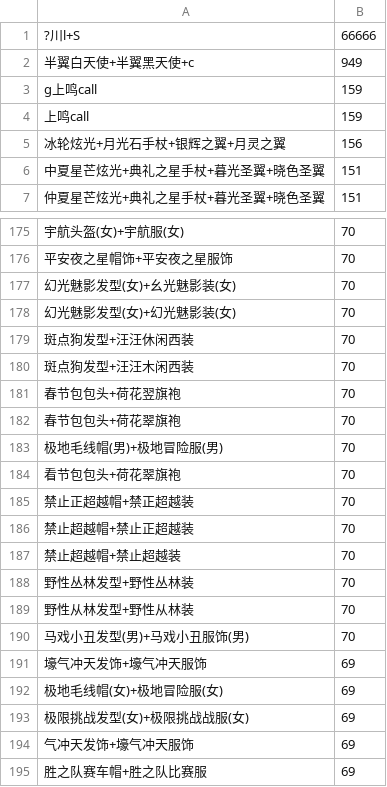
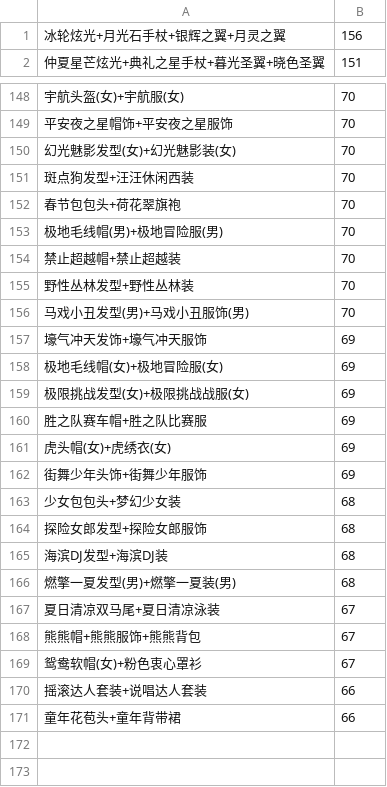
Before and after one commit to amimibear/KartRider, a CSV file: PinJian/taopin.csv, drawn as a sheet; only a part is shown, gaps mark what is left out; the shorter side is filled out with more unchanged rows; the diff covers the shown part only; the diff names each change by its address in the sheet, - before the commit and + after, or states it on an @@ line.

Commit message:
dp2218 tp171

```diff
--- a/PinJian/taopin.csv
+++ b/PinJian/taopin.csv
-row 1: ?川l+S | 66666
-row 2: 半翼白天使+半翼黑天使+c | 949
-row 3: g上鸣call | 159
-row 4: 上鸣call | 159
-row 6: 中夏星芒炫光+典礼之星手杖+暮光圣翼+晓色圣翼 | 151
-row 177: 幻光魅影发型(女)+幺光魅影装(女) | 70
-row 180: 斑点狗发型+汪汪木闲西装 | 70
-row 181: 春节包包头+荷花翌旗袍 | 70
-row 184: 看节包包头+荷花翠旗袍 | 70
-row 185: 禁止正超越帽+禁正超越装 | 70
-row 186: 禁止超越帽+禁止正超越装 | 70
-row 189: 野性从林发型+野性从林装 | 70
-row 194: 气冲天发饰+壕气冲天服饰 | 69
```
Also changed, not shown: 22 removed rows elsewhere in this file.
